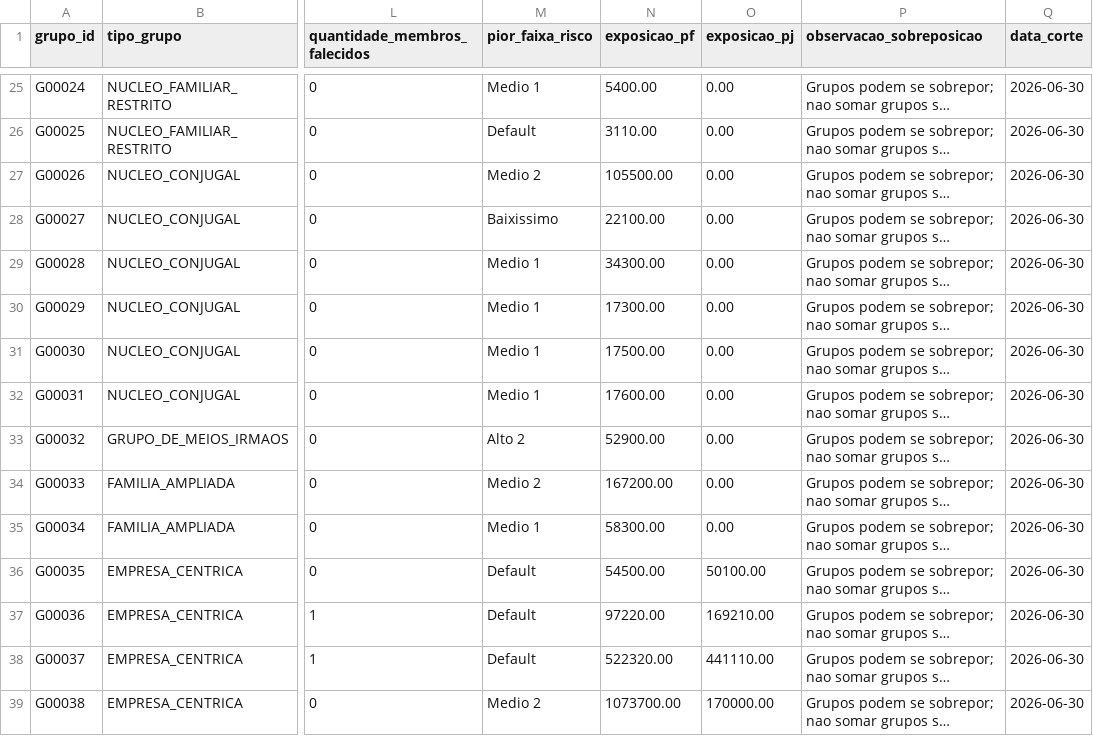
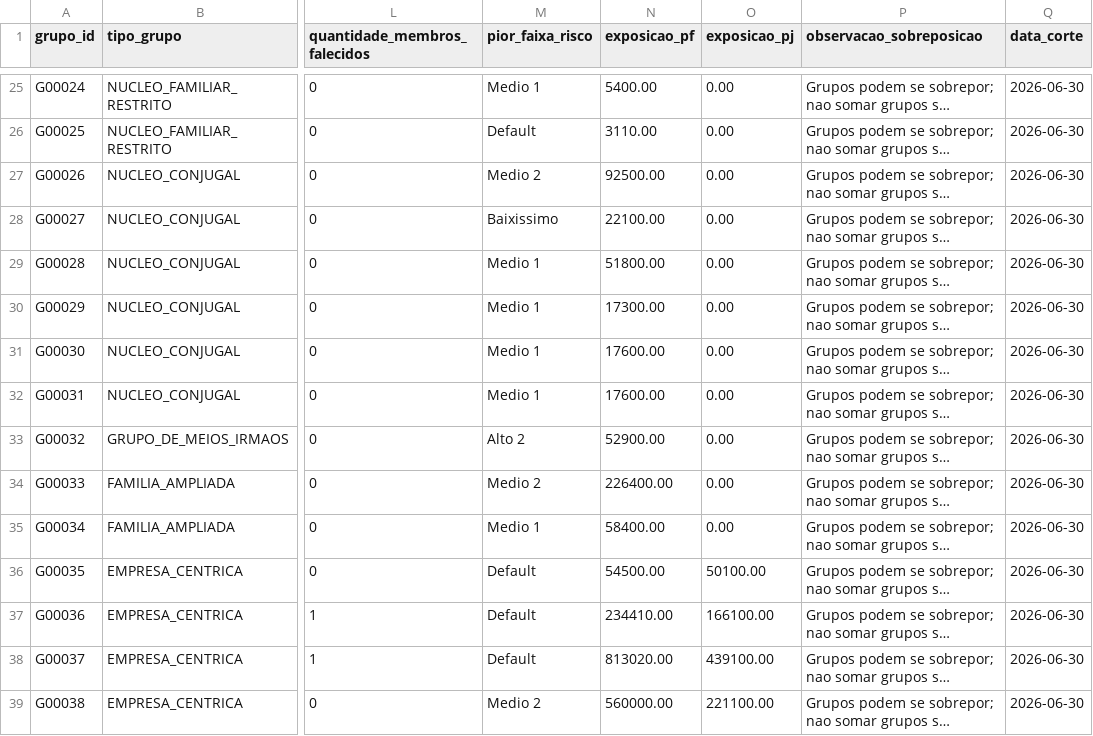
Before and after one commit to edumartinsrib/grupo-economico-tree, a CSV file: resultados/agregacoes_financeiras_grupos.csv, drawn as a sheet; only a part is shown, gaps mark what is left out; long unchanged cells end in …; the diff covers the shown part only; the diff names each change by its address in the sheet, - before the commit and + after, or states it on an @@ line.

```diff
--- a/resultados/agregacoes_financeiras_grupos.csv
+++ b/resultados/agregacoes_financeiras_grupos.csv
-N27 (exposicao_pf): 105500.00
+N27 (exposicao_pf): 92500.00
-N29 (exposicao_pf): 34300.00
+N29 (exposicao_pf): 51800.00
-N31 (exposicao_pf): 17500.00
+N31 (exposicao_pf): 17600.00
-N34 (exposicao_pf): 167200.00
+N34 (exposicao_pf): 226400.00
-N35 (exposicao_pf): 58300.00
+N35 (exposicao_pf): 58400.00
-N37 (exposicao_pf): 97220.00
+N37 (exposicao_pf): 234410.00
-O37 (exposicao_pj): 169210.00
+O37 (exposicao_pj): 166100.00
-N38 (exposicao_pf): 522320.00
+N38 (exposicao_pf): 813020.00
-O38 (exposicao_pj): 441110.00
+O38 (exposicao_pj): 439100.00
-N39 (exposicao_pf): 1073700.00
+N39 (exposicao_pf): 560000.00
-O39 (exposicao_pj): 170000.00
+O39 (exposicao_pj): 221100.00
```
Also changed, not shown: 1 added row and 49 edited cells elsewhere in this file, dados/denodo_pessoa_grupo.csv, resultados/entidades.csv, 11 other files.
